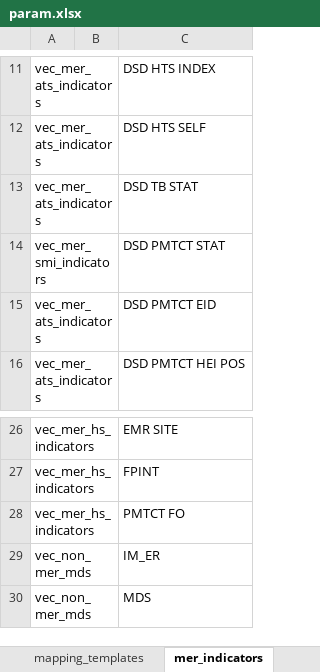
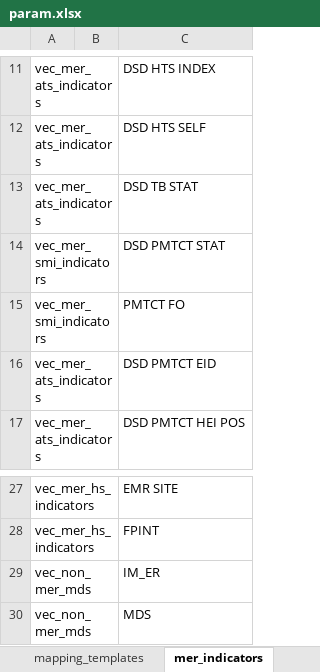
Before and after one commit to crysiscore/r-dhis2-mer-data-import, an Excel workbook: conf/param.xlsx, sheet mer_indicators, drawn as a sheet; only a part is shown, gaps mark what is left out; values as stored, in another font and other column widths than the file's, no borders; removed rows and columns are numbered as before the commit, all else as after; the diff names each change by its address in the sheet, - before the commit and + after, or states it on an @@ line.

```diff
--- a/conf/param.xlsx (sheet mer_indicators)
+++ b/conf/param.xlsx (sheet mer_indicators)
+row 15: vec_mer_smi_indicators |  | PMTCT FO
-row 28: vec_mer_hs_indicators |  | PMTCT FO
```
Also changed, not shown: conf/paramConfig.xlsx, mapping/Datim/MER HEALTH SYSTEM.xlsx, 4 other files.
